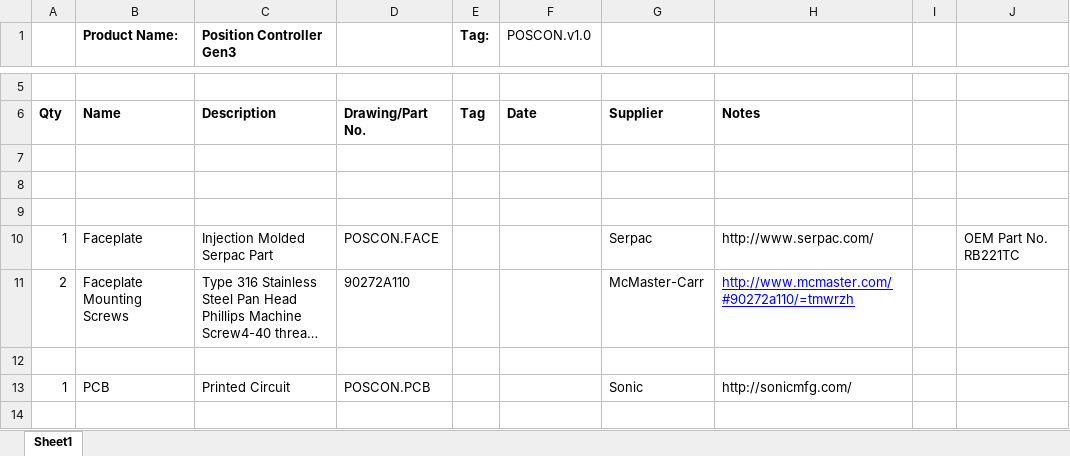
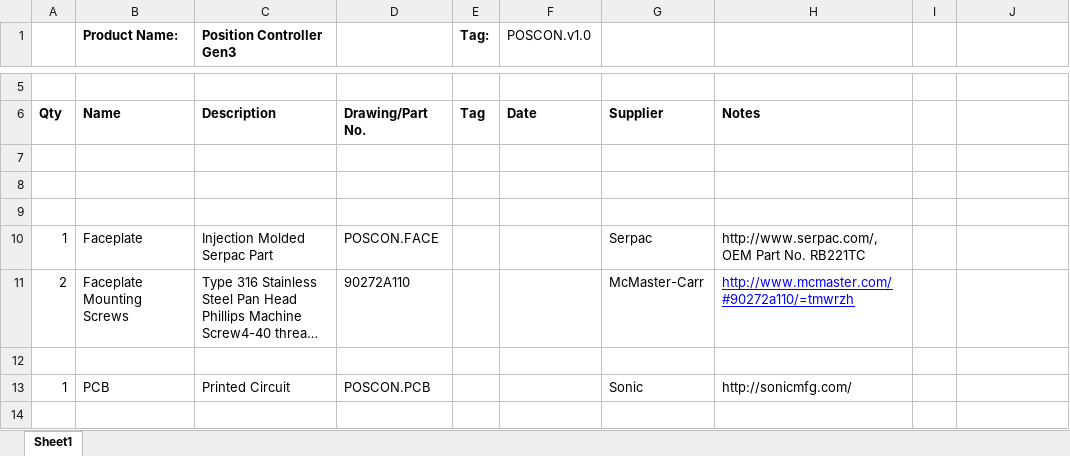
Before and after one commit to codeshelf/POSCON, an Excel workbook: POSCON.BOM.xlsx, sheet Sheet1, drawn as a sheet; only a part is shown, gaps mark what is left out; long unchanged cells end in …; values as stored, in another font and other column widths than the file's, no borders; the diff names each change by its address in the sheet, - before the commit and + after, or states it on an @@ line.

Commit message:
Updated BOM
Moved faceplate OEM number to notes tab

```diff
--- a/POSCON.BOM.xlsx (sheet Sheet1)
+++ b/POSCON.BOM.xlsx (sheet Sheet1)
-H10: http://www.serpac.com/
+H10: http://www.serpac.com/, OEM Part No. RB221TC
-J10: OEM Part No. RB221TC
+J10: (empty)
```
